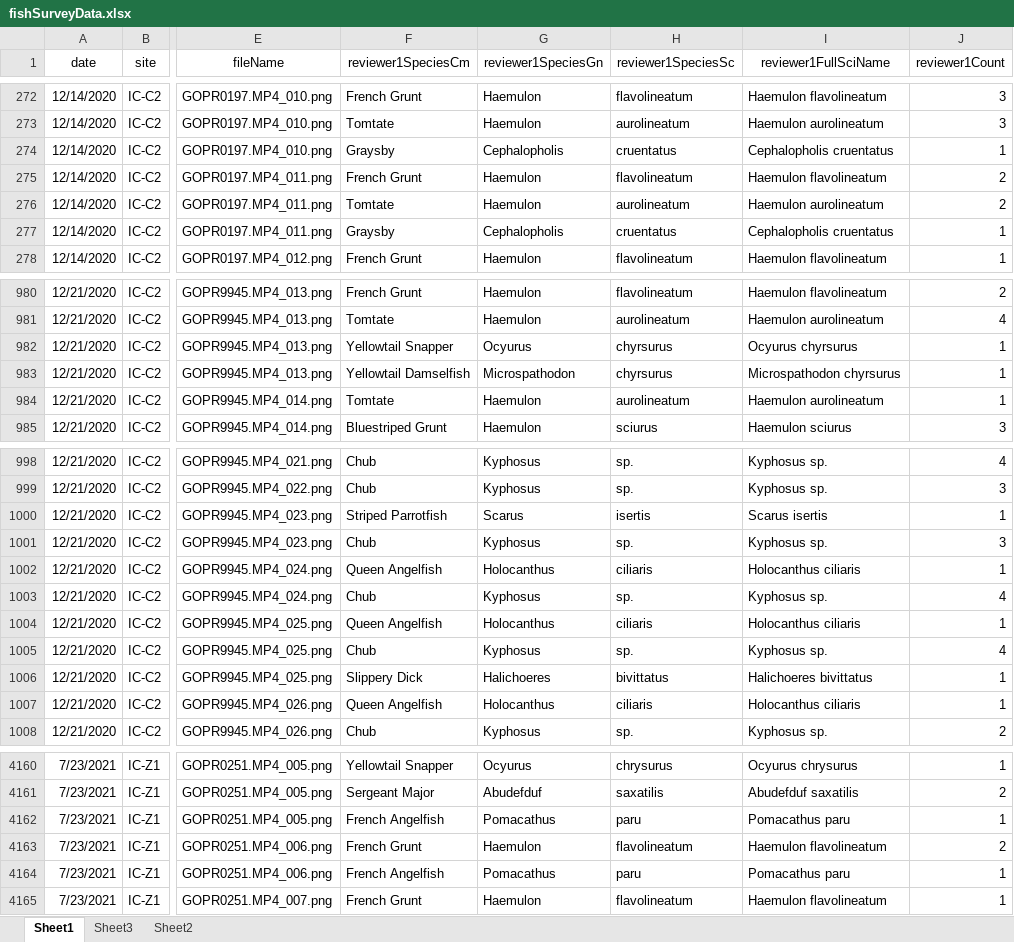
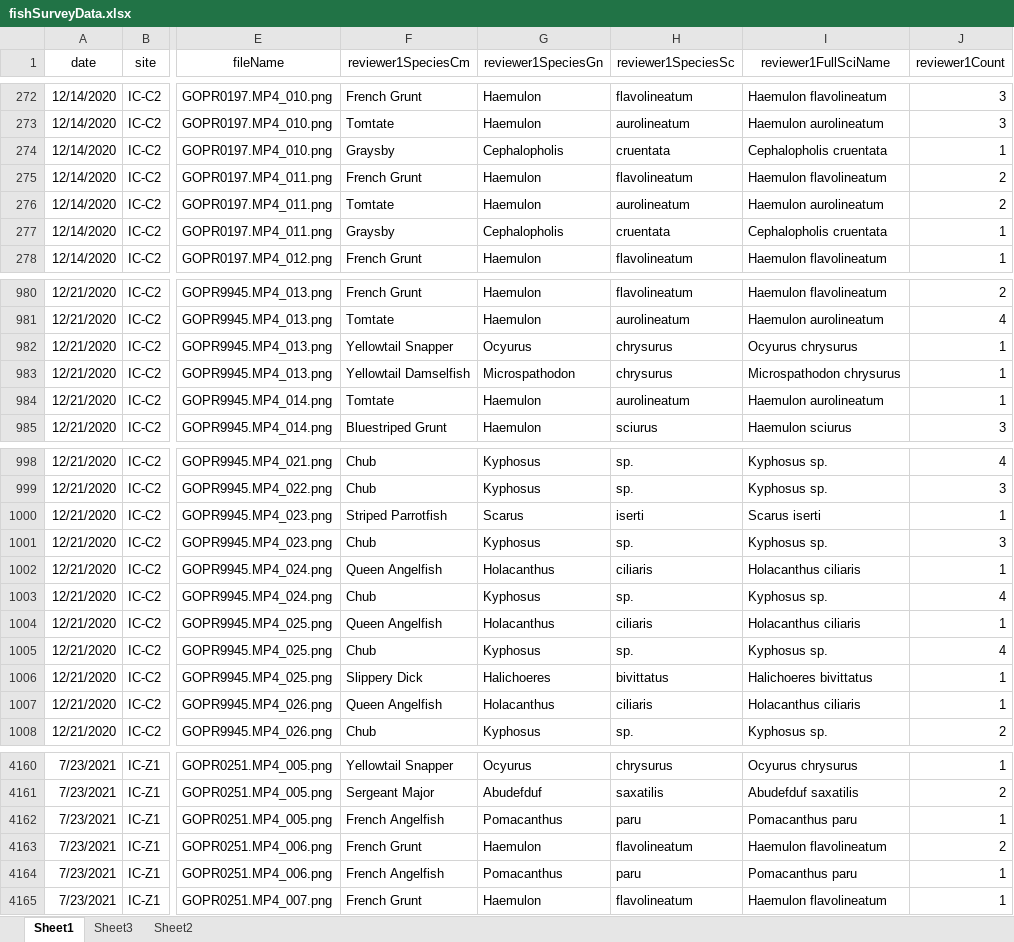
Before and after one commit to icombs2017/photogrammetryNOAA, an Excel workbook: fishSurveys/data/fishSurveyData.xlsx, sheet Sheet1, drawn as a sheet; only a part is shown, gaps mark what is left out; values as stored, in another font and other column widths than the file's, no borders; the diff covers the shown part only; the diff names each change by its address in the sheet, - before the commit and + after, or states it on an @@ line.

```diff
--- a/fishSurveys/data/fishSurveyData.xlsx (sheet Sheet1)
+++ b/fishSurveys/data/fishSurveyData.xlsx (sheet Sheet1)
-H274 (reviewer1SpeciesSc): cruentatus
+H274 (reviewer1SpeciesSc): cruentata
-I274 (reviewer1FullSciName): Cephalopholis cruentatus
+I274 (reviewer1FullSciName): Cephalopholis cruentata
-H277 (reviewer1SpeciesSc): cruentatus
+H277 (reviewer1SpeciesSc): cruentata
-I277 (reviewer1FullSciName): Cephalopholis cruentatus
+I277 (reviewer1FullSciName): Cephalopholis cruentata
-H982:H983 (reviewer1SpeciesSc): chyrsurus
+H982:H983 (reviewer1SpeciesSc): chrysurus
-I982 (reviewer1FullSciName): Ocyurus chyrsurus
+I982 (reviewer1FullSciName): Ocyurus chrysurus
-I983 (reviewer1FullSciName): Microspathodon chyrsurus
+I983 (reviewer1FullSciName): Microspathodon chrysurus
-H1000 (reviewer1SpeciesSc): isertis
+H1000 (reviewer1SpeciesSc): iserti
-I1000 (reviewer1FullSciName): Scarus isertis
+I1000 (reviewer1FullSciName): Scarus iserti
-G1002 (reviewer1SpeciesGn): Holocanthus
+G1002 (reviewer1SpeciesGn): Holacanthus
-I1002 (reviewer1FullSciName): Holocanthus ciliaris
+I1002 (reviewer1FullSciName): Holacanthus ciliaris
-G1004 (reviewer1SpeciesGn): Holocanthus
+G1004 (reviewer1SpeciesGn): Holacanthus
-I1004 (reviewer1FullSciName): Holocanthus ciliaris
+I1004 (reviewer1FullSciName): Holacanthus ciliaris
-G1007 (reviewer1SpeciesGn): Holocanthus
+G1007 (reviewer1SpeciesGn): Holacanthus
-I1007 (reviewer1FullSciName): Holocanthus ciliaris
+I1007 (reviewer1FullSciName): Holacanthus ciliaris
-G4162 (reviewer1SpeciesGn): Pomacathus
+G4162 (reviewer1SpeciesGn): Pomacanthus
-I4162 (reviewer1FullSciName): Pomacathus paru
+I4162 (reviewer1FullSciName): Pomacanthus paru
-G4164 (reviewer1SpeciesGn): Pomacathus
+G4164 (reviewer1SpeciesGn): Pomacanthus
-I4164 (reviewer1FullSciName): Pomacathus paru
+I4164 (reviewer1FullSciName): Pomacanthus paru
```
Also changed, not shown: 66 edited cells elsewhere in this sheet, herbivory/data/herbivoryVideoDataSheet.xlsx, 8 other files.
